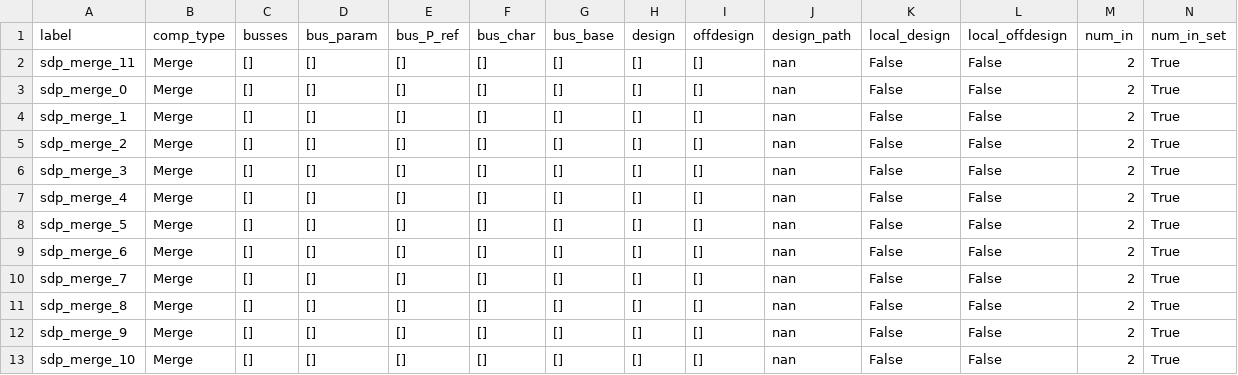
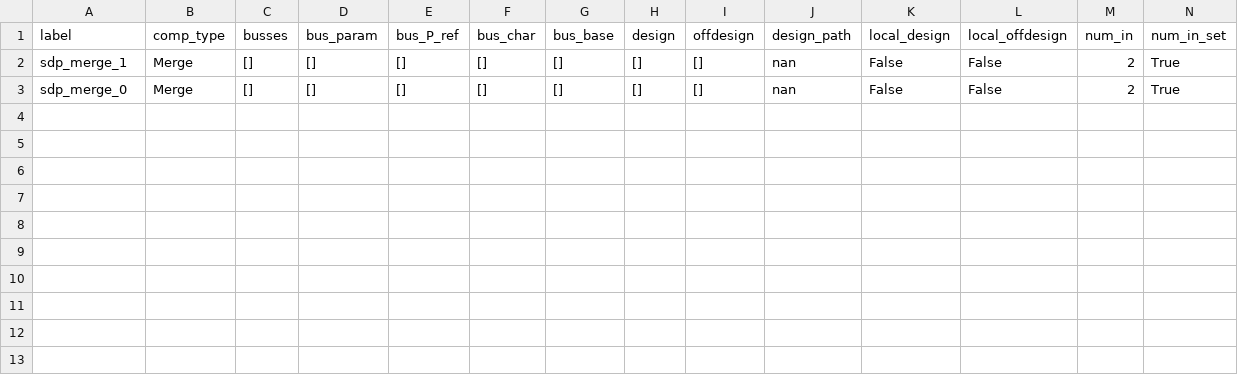
Before and after one commit to hamzaable/Modelling-of-Solar-Roof-Tiles, a CSV file: sdp/components/Merge.csv, drawn as a sheet.

Commit message:
Update Merge.csv

```diff
--- a/sdp/components/Merge.csv
+++ b/sdp/components/Merge.csv
@@ -1,13 +1,3 @@
 label;comp_type;busses;bus_param;bus_P_ref;bus_char;bus_base;design;offdesign;design_path;local_design;local_offdesign;num_in;num_in_set
-sdp_merge_11;Merge;[];[];[];[];[];[];[];nan;False;False;2;True
+sdp_merge_1;Merge;[];[];[];[];[];[];[];nan;False;False;2;True
 sdp_merge_0;Merge;[];[];[];[];[];[];[];nan;False;False;2;True
-sdp_merge_1;Merge;[];[];[];[];[];[];[];nan;False;False;2;True
-sdp_merge_2;Merge;[];[];[];[];[];[];[];nan;False;False;2;True
-sdp_merge_3;Merge;[];[];[];[];[];[];[];nan;False;False;2;True
-sdp_merge_4;Merge;[];[];[];[];[];[];[];nan;False;False;2;True
-sdp_merge_5;Merge;[];[];[];[];[];[];[];nan;False;False;2;True
-sdp_merge_6;Merge;[];[];[];[];[];[];[];nan;False;False;2;True
-sdp_merge_7;Merge;[];[];[];[];[];[];[];nan;False;False;2;True
-sdp_merge_8;Merge;[];[];[];[];[];[];[];nan;False;False;2;True
-sdp_merge_9;Merge;[];[];[];[];[];[];[];nan;False;False;2;True
-sdp_merge_10;Merge;[];[];[];[];[];[];[];nan;False;False;2;True
```
